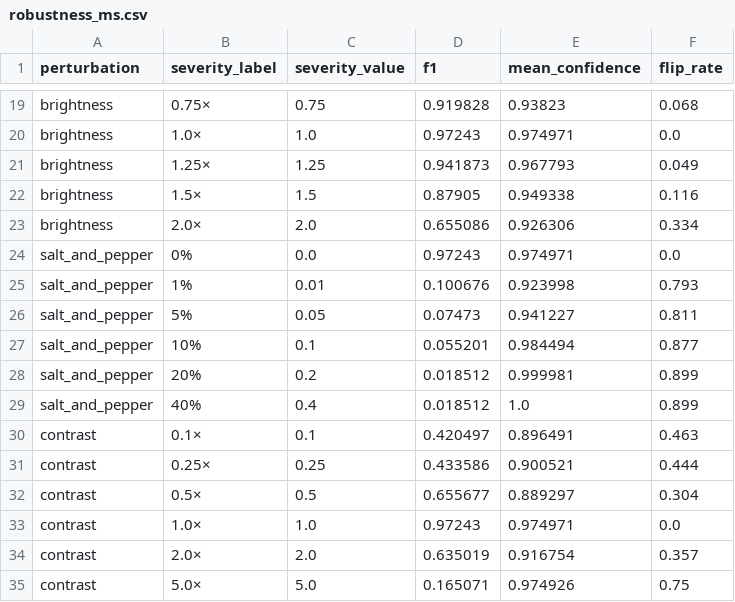
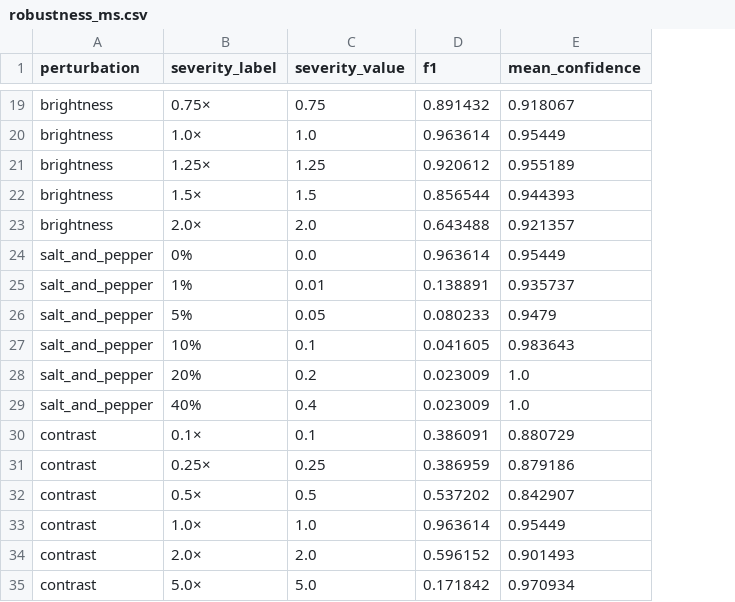
Before and after one commit to Juliuspotrykus/Applied-ML-Group11, a CSV file: results/robustness/robustness_ms.csv, drawn as a sheet; only a part is shown, gaps mark what is left out; the diff covers the shown part only; the diff names each change by its address in the sheet, - before the commit and + after, or states it on an @@ line.

Commit message:
fix: Remove flip rate since it only mirrors macro f1 and is not useful

```diff
--- a/results/robustness/robustness_ms.csv
+++ b/results/robustness/robustness_ms.csv
-column F (flip_rate), rows 19-35: 0.068 | 0.0 | 0.049 | 0.116 | 0.334 | 0.0 | 0.793 | 0.811 | 0.877 | 0.899 | 0.899 | 0.463 | 0.444 | 0.304 | 0.0 | 0.357 | 0.75
-D19 (f1): 0.919828
+D19 (f1): 0.891432
-E19 (mean_confidence): 0.93823
+E19 (mean_confidence): 0.918067
-D20 (f1): 0.97243
+D20 (f1): 0.963614
-E20 (mean_confidence): 0.974971
+E20 (mean_confidence): 0.95449
-D21 (f1): 0.941873
+D21 (f1): 0.920612
-E21 (mean_confidence): 0.967793
+E21 (mean_confidence): 0.955189
-D22 (f1): 0.87905
+D22 (f1): 0.856544
-E22 (mean_confidence): 0.949338
+E22 (mean_confidence): 0.944393
-D23 (f1): 0.655086
+D23 (f1): 0.643488
-E23 (mean_confidence): 0.926306
+E23 (mean_confidence): 0.921357
-D24 (f1): 0.97243
+D24 (f1): 0.963614
-E24 (mean_confidence): 0.974971
+E24 (mean_confidence): 0.95449
-D25 (f1): 0.100676
+D25 (f1): 0.138891
-E25 (mean_confidence): 0.923998
+E25 (mean_confidence): 0.935737
-D26 (f1): 0.07473
+D26 (f1): 0.080233
-E26 (mean_confidence): 0.941227
+E26 (mean_confidence): 0.9479
-D27 (f1): 0.055201
+D27 (f1): 0.041605
-E27 (mean_confidence): 0.984494
+E27 (mean_confidence): 0.983643
-D28:D29 (f1): 0.018512
+D28:D29 (f1): 0.023009
-E28 (mean_confidence): 0.999981
+E28 (mean_confidence): 1.0
-D30 (f1): 0.420497
+D30 (f1): 0.386091
-E30 (mean_confidence): 0.896491
+E30 (mean_confidence): 0.880729
-D31 (f1): 0.433586
+D31 (f1): 0.386959
-E31 (mean_confidence): 0.900521
+E31 (mean_confidence): 0.879186
-D32 (f1): 0.655677
+D32 (f1): 0.537202
-E32 (mean_confidence): 0.889297
+E32 (mean_confidence): 0.842907
-D33 (f1): 0.97243
+D33 (f1): 0.963614
-E33 (mean_confidence): 0.974971
+E33 (mean_confidence): 0.95449
-D34 (f1): 0.635019
+D34 (f1): 0.596152
-E34 (mean_confidence): 0.916754
+E34 (mean_confidence): 0.901493
-D35 (f1): 0.165071
+D35 (f1): 0.171842
-E35 (mean_confidence): 0.974926
+E35 (mean_confidence): 0.970934
```
Also changed, not shown: 81 edited cells elsewhere in this file, results/robustness/robustness_rgb.csv, 5 other files.
